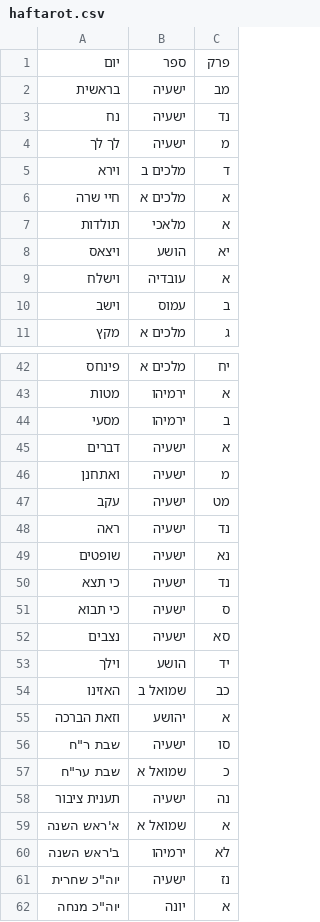
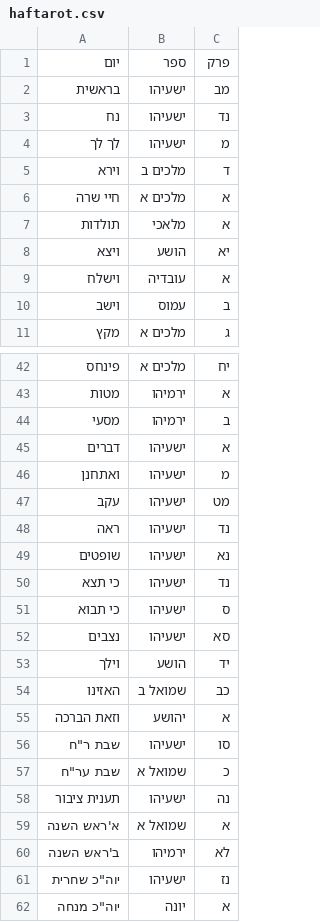
Before and after one commit to lordgrenville/haftarot, a CSV file: haftarot.csv, drawn as a sheet; only a part is shown, gaps mark what is left out; the diff covers the shown part only.

```diff
--- a/haftarot.csv
+++ b/haftarot.csv
@@ -1,5 +1,5 @@
 יום,ספר,פרק
-בראשית,ישעיה,מב
-נח,ישעיה,נד
-לך לך,ישעיה,מ
+בראשית,ישעיהו,מב
+נח,ישעיהו,נד
+לך לך,ישעיהו,מ
 וירא,מלכים ב,ד
@@ -7,3 +7,3 @@
 תולדות,מלאכי,א
-ויצאס,הושע,יא
+ויצא,הושע,יא
 וישלח,עובדיה,א
@@ -44,10 +44,10 @@
 מסעי,ירמיהו,ב
-דברים,ישעיה,א
-ואתחנן,ישעיה,מ
-עקב,ישעיה,מט
-ראה,ישעיה,נד
-שופטים,ישעיה,נא
-כי תצא,ישעיה,נד
-כי תבוא,ישעיה,ס
-נצבים,ישעיה,סא
+דברים,ישעיהו,א
+ואתחנן,ישעיהו,מ
+עקב,ישעיהו,מט
+ראה,ישעיהו,נד
+שופטים,ישעיהו,נא
+כי תצא,ישעיהו,נד
+כי תבוא,ישעיהו,ס
+נצבים,ישעיהו,סא
 וילך,הושע,יד
@@ -55,8 +55,8 @@
 וזאת הברכה,יהושע,א
-שבת ר"ח,ישעיה,סו
+שבת ר"ח,ישעיהו,סו
 שבת ער"ח,שמואל א,כ
-תענית ציבור,ישעיה,נה
+תענית ציבור,ישעיהו,נה
 א'ראש השנה,שמואל א,א
 ב'ראש השנה,ירמיהו,לא
-יוה"כ שחרית,ישעיה,נז
+יוה"כ שחרית,ישעיהו,נז
 יוה"כ מנחה,יונה,א
```
Also changed, not shown: 4 edited cells elsewhere in this file, 1 other file.
